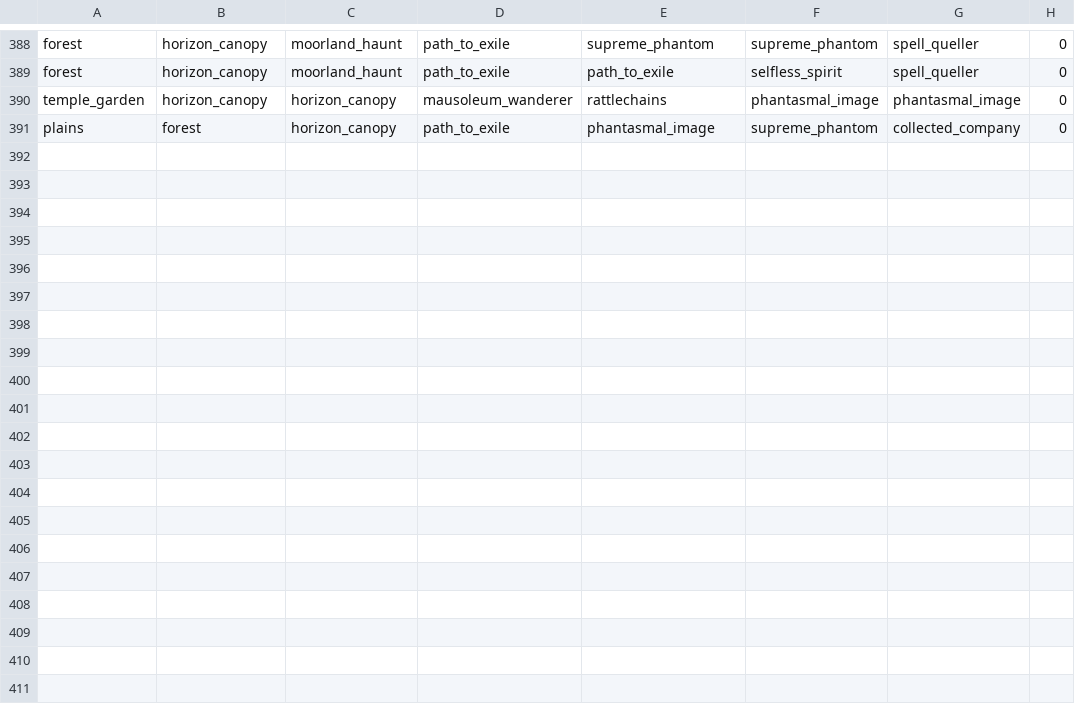
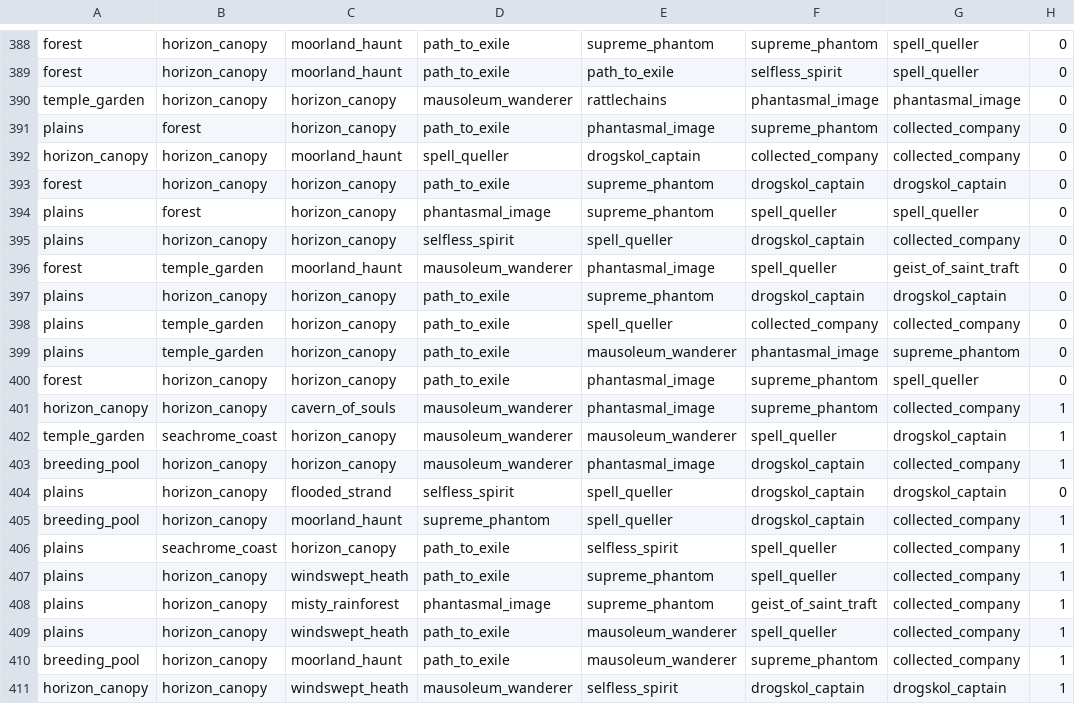
Before and after one commit to ben-mar/MTGMulliganer, a CSV file: Training_set_BantSpirit/TrainingSetNames.csv, drawn as a sheet; only a part is shown, gaps mark what is left out; the diff names each change by its address in the sheet, - before the commit and + after, or states it on an @@ line.

```diff
--- a/Training_set_BantSpirit/TrainingSetNames.csv
+++ b/Training_set_BantSpirit/TrainingSetNames.csv
+row 392: horizon_canopy | horizon_canopy | moorland_haunt | spell_queller | drogskol_captain | collected_company | collected_company | 0
+row 393: forest | horizon_canopy | horizon_canopy | path_to_exile | supreme_phantom | drogskol_captain | drogskol_captain | 0
+row 394: plains | forest | horizon_canopy | phantasmal_image | supreme_phantom | spell_queller | spell_queller | 0
+row 395: plains | horizon_canopy | horizon_canopy | selfless_spirit | spell_queller | drogskol_captain | collected_company | 0
+row 396: forest | temple_garden | moorland_haunt | mausoleum_wanderer | phantasmal_image | spell_queller | geist_of_saint_traft | 0
+row 397: plains | horizon_canopy | horizon_canopy | path_to_exile | supreme_phantom | drogskol_captain | drogskol_captain | 0
+row 398: plains | temple_garden | horizon_canopy | path_to_exile | spell_queller | collected_company | collected_company | 0
+row 399: plains | temple_garden | horizon_canopy | path_to_exile | mausoleum_wanderer | phantasmal_image | supreme_phantom | 0
+row 400: forest | horizon_canopy | horizon_canopy | path_to_exile | phantasmal_image | supreme_phantom | spell_queller | 0
+row 401: horizon_canopy | horizon_canopy | cavern_of_souls | mausoleum_wanderer | phantasmal_image | supreme_phantom | collected_company | 1
+row 402: temple_garden | seachrome_coast | horizon_canopy | mausoleum_wanderer | mausoleum_wanderer | spell_queller | drogskol_captain | 1
+row 403: breeding_pool | horizon_canopy | horizon_canopy | mausoleum_wanderer | phantasmal_image | drogskol_captain | collected_company | 1
+row 404: plains | horizon_canopy | flooded_strand | selfless_spirit | spell_queller | drogskol_captain | drogskol_captain | 0
+row 405: breeding_pool | horizon_canopy | moorland_haunt | supreme_phantom | spell_queller | drogskol_captain | collected_company | 1
+row 406: plains | seachrome_coast | horizon_canopy | path_to_exile | selfless_spirit | spell_queller | collected_company | 1
+row 407: plains | horizon_canopy | windswept_heath | path_to_exile | supreme_phantom | spell_queller | collected_company | 1
+row 408: plains | horizon_canopy | misty_rainforest | phantasmal_image | supreme_phantom | geist_of_saint_traft | collected_company | 1
+row 409: plains | horizon_canopy | windswept_heath | path_to_exile | mausoleum_wanderer | spell_queller | collected_company | 1
+row 410: breeding_pool | horizon_canopy | moorland_haunt | path_to_exile | mausoleum_wanderer | supreme_phantom | collected_company | 1
+row 411: horizon_canopy | horizon_canopy | windswept_heath | mausoleum_wanderer | selfless_spirit | drogskol_captain | drogskol_captain | 1
```
Also changed, not shown: Training_set_BantSpirit/TrainingSet.csv, Training_set_BantSpirit/TrainingSetNamesQuestion.csv, 2 other files.
